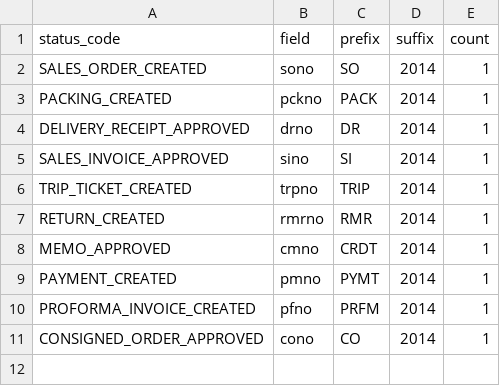
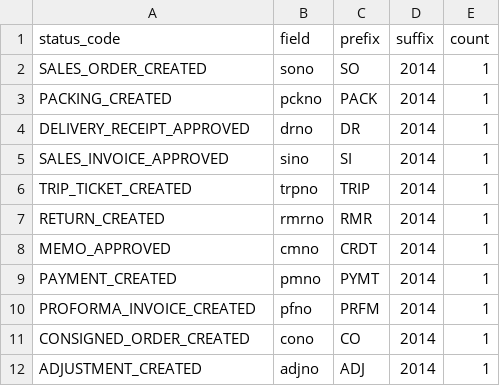
Before and after one commit to devhood/mean-erp, a CSV file: data/csv/number_generators.csv, drawn as a sheet.

Commit message:
adjustment for change

```diff
--- a/data/csv/number_generators.csv
+++ b/data/csv/number_generators.csv
@@ -10,2 +10,3 @@ PAYMENT_CREATED,pmno,PYMT,2014,1
 PROFORMA_INVOICE_CREATED,pfno,PRFM,2014,1
-CONSIGNED_ORDER_APPROVED,cono,CO,2014,1
+CONSIGNED_ORDER_CREATED,cono,CO,2014,1
+ADJUSTMENT_CREATED,adjno,ADJ,2014,1
```
Also changed, not shown: 8 other files.
